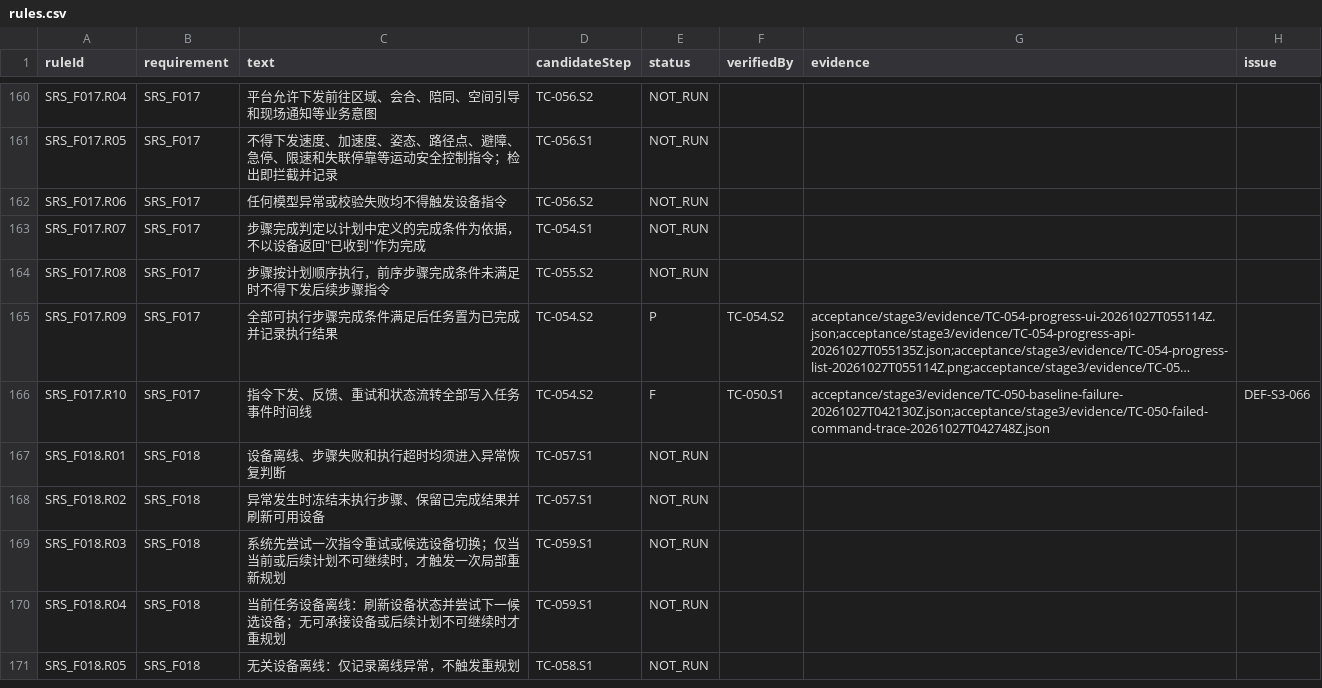
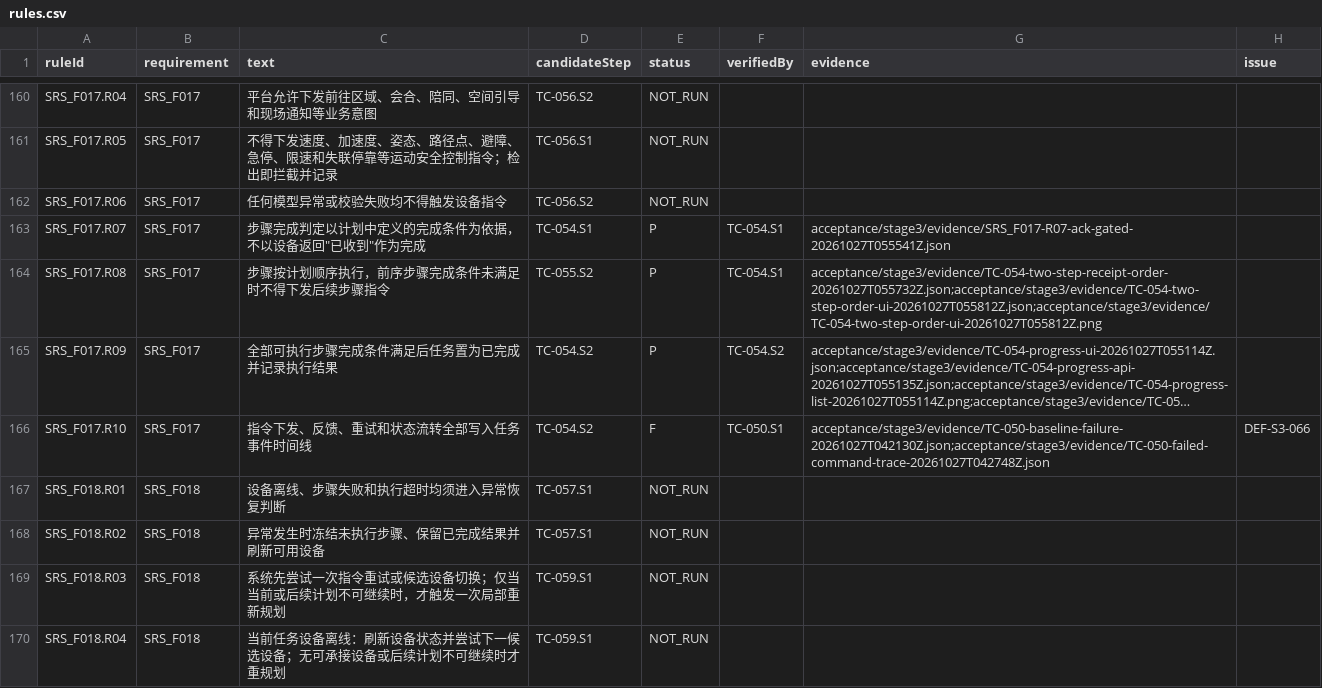
Before and after one commit to steedcy/TP-main, a CSV file: acceptance/stage3/rules.csv, drawn as a sheet; only a part is shown, gaps mark what is left out; the shorter side is filled out with more unchanged rows; long unchanged cells end in …; the diff names each change by its address in the sheet, - before the commit and + after, or states it on an @@ line.

Commit message:
test(stage3): verify receipt gating and two-step dispatch order

```diff
--- a/acceptance/stage3/rules.csv
+++ b/acceptance/stage3/rules.csv
-E163:E164 (status): NOT_RUN
+E163:E164 (status): P
-F163:F164 (verifiedBy): (empty)
+F163:F164 (verifiedBy): TC-054.S1
-G163 (evidence): (empty)
+G163 (evidence): acceptance/stage3/evidence/SRS_F017-R07-ack-gated-20261027T055541Z.json
-G164 (evidence): (empty)
+G164 (evidence): acceptance/stage3/evidence/TC-054-two-step-receipt-order-20261027T055732Z.json;acceptance/stage3/evidence/TC-054-two-step-order-ui-20261027T055812Z.json;acceptance/stage3/evidence/TC-054-two-step-order-ui-20261027T055812Z.png
```
Also changed, not shown: 10 other files.
